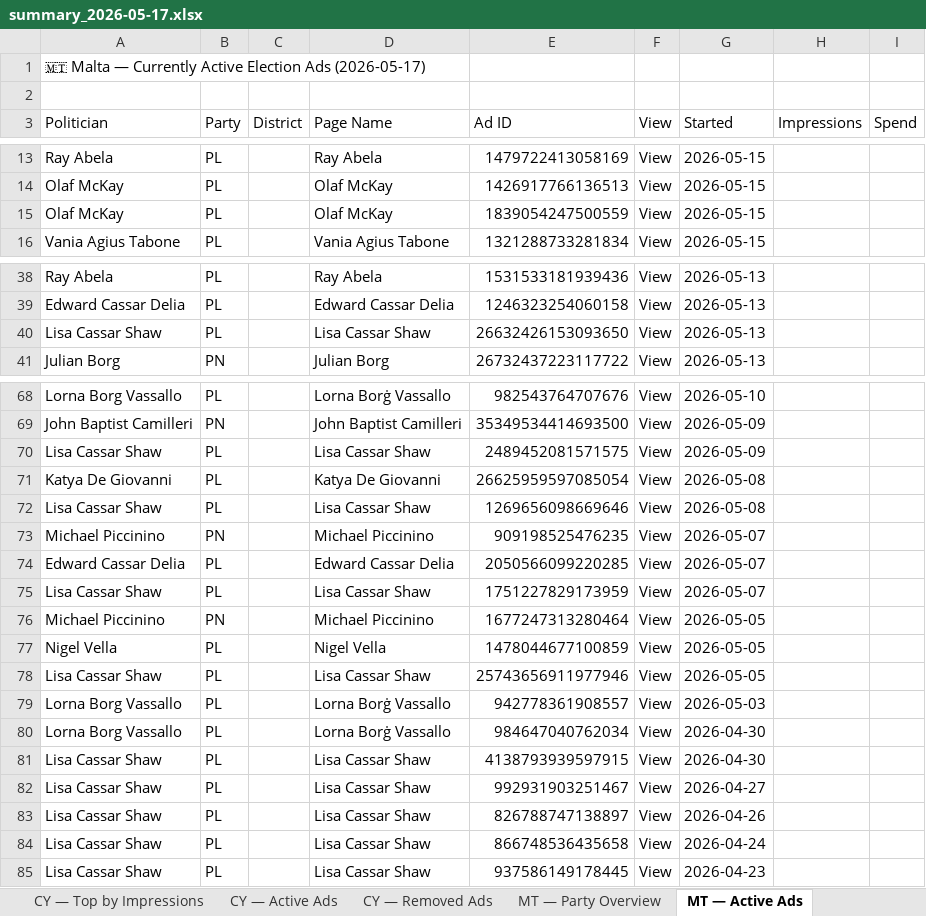
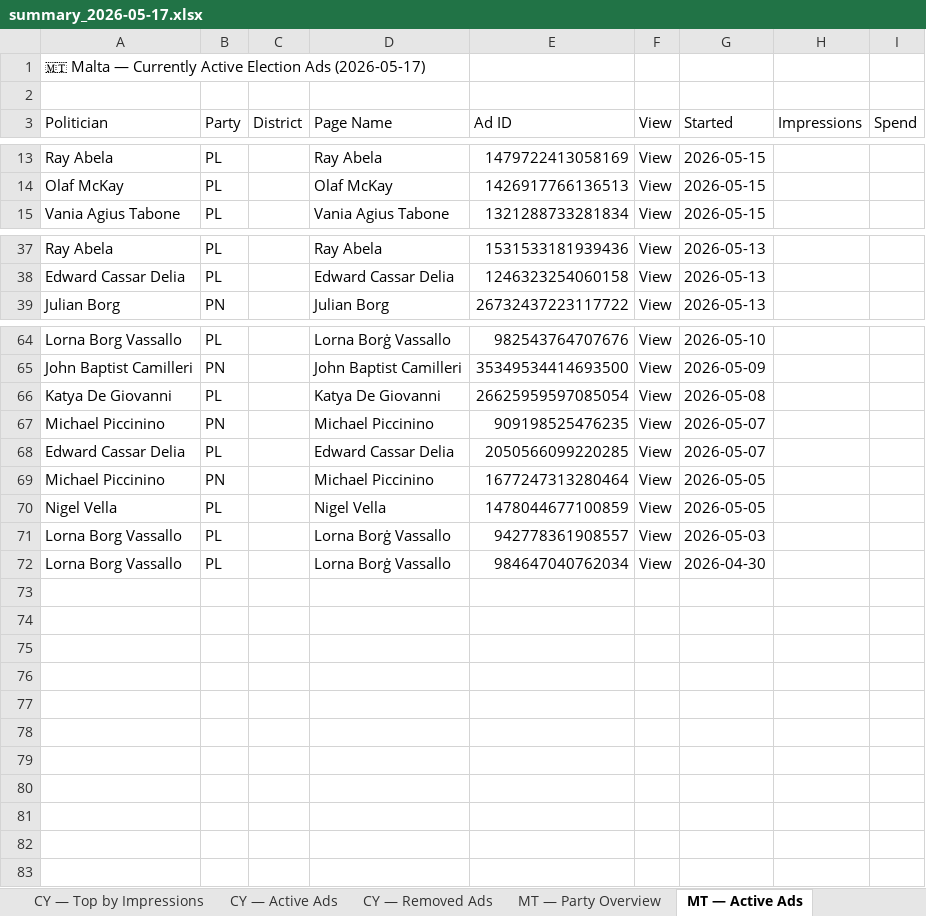
Before and after one commit to militzis/malta-ads-monitor, an Excel workbook: summary_2026-05-17.xlsx, sheet MT — Active Ads, drawn as a sheet; only a part is shown, gaps mark what is left out; values as stored, in another font and other column widths than the file's, no cell formats; the diff covers the shown part only; the diff names each change by its address in the sheet, - before the commit and + after, or states it on an @@ line.

```diff
--- a/summary_2026-05-17.xlsx (sheet MT — Active Ads)
+++ b/summary_2026-05-17.xlsx (sheet MT — Active Ads)
-row 15: Olaf McKay | PL |  | Olaf McKay | 1839054247500559 | View | 2026-05-15
-row 40: Lisa Cassar Shaw | PL |  | Lisa Cassar Shaw | 26632426153093650 | View | 2026-05-13
-row 70: Lisa Cassar Shaw | PL |  | Lisa Cassar Shaw | 2489452081571575 | View | 2026-05-09
-row 72: Lisa Cassar Shaw | PL |  | Lisa Cassar Shaw | 1269656098669646 | View | 2026-05-08
-row 75: Lisa Cassar Shaw | PL |  | Lisa Cassar Shaw | 1751227829173959 | View | 2026-05-07
-row 78: Lisa Cassar Shaw | PL |  | Lisa Cassar Shaw | 25743656911977946 | View | 2026-05-05
-row 81: Lisa Cassar Shaw | PL |  | Lisa Cassar Shaw | 4138793939597915 | View | 2026-04-30
-row 82: Lisa Cassar Shaw | PL |  | Lisa Cassar Shaw | 992931903251467 | View | 2026-04-27
-row 83: Lisa Cassar Shaw | PL |  | Lisa Cassar Shaw | 826788747138897 | View | 2026-04-26
-row 84: Lisa Cassar Shaw | PL |  | Lisa Cassar Shaw | 866748536435658 | View | 2026-04-24
-row 85: Lisa Cassar Shaw | PL |  | Lisa Cassar Shaw | 937586149178445 | View | 2026-04-23
```
Also changed, not shown: 2 removed rows elsewhere in this sheet, sheet MT — Party Overview, cell formats, 2 other files.
